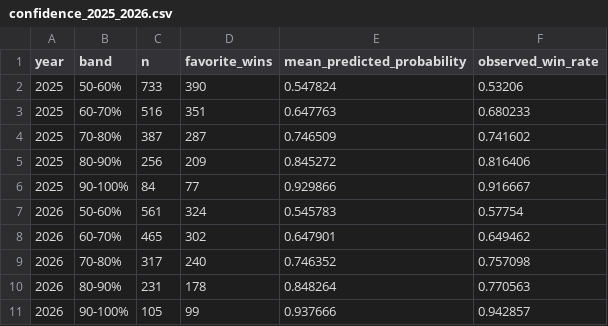
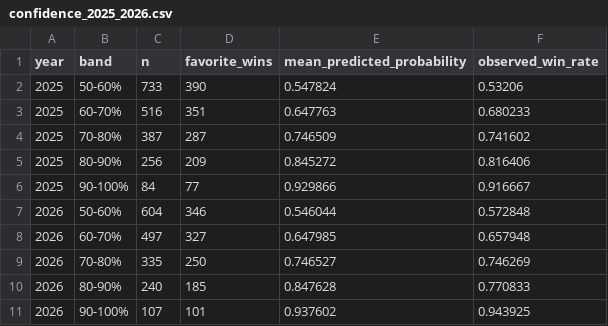
Before and after one commit to berangerbeato-cmd/badminton-lab, a CSV file: data/historical_backtest/confidence_2025_2026.csv, drawn as a sheet; removed rows and columns are numbered as before the commit, all else as after; the diff names each change by its address in the sheet, - before the commit and + after, or states it on an @@ line.

```diff
--- a/data/historical_backtest/confidence_2025_2026.csv
+++ b/data/historical_backtest/confidence_2025_2026.csv
-row 7: 2026 | 50-60% | 561 | 324 | 0.545783 | 0.57754
-row 8: 2026 | 60-70% | 465 | 302 | 0.647901 | 0.649462
-row 9: 2026 | 70-80% | 317 | 240 | 0.746352 | 0.757098
-row 10: 2026 | 80-90% | 231 | 178 | 0.848264 | 0.770563
-row 11: 2026 | 90-100% | 105 | 99 | 0.937666 | 0.942857
+row 7: 2026 | 50-60% | 604 | 346 | 0.546044 | 0.572848
+row 8: 2026 | 60-70% | 497 | 327 | 0.647985 | 0.657948
+row 9: 2026 | 70-80% | 335 | 250 | 0.746527 | 0.746269
+row 10: 2026 | 80-90% | 240 | 185 | 0.847628 | 0.770833
+row 11: 2026 | 90-100% | 107 | 101 | 0.937602 | 0.943925
```
Also changed, not shown: 2 other files.
